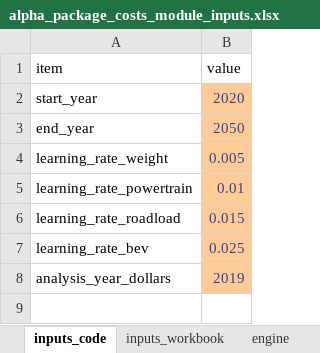
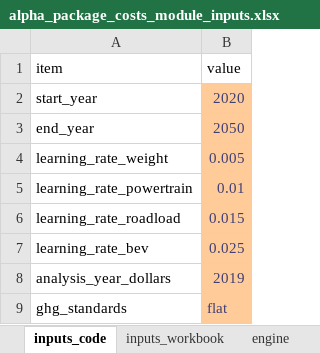
Before and after one commit to USEPA/EPA_OMEGA_Model, an Excel workbook: alpha_package_costs/alpha_package_costs_inputs/alpha_package_costs_module_inputs.xlsx, sheet inputs_code, drawn as a sheet; values as stored, in another font and other column widths than the file's, no borders; the diff names each change by its address in the sheet, - before the commit and + after, or states it on an @@ line.

Commit message:
alpha_package_costs_module.py now reads input_samples standards files to calc BEV targets. What input_samples file to read is controlled via the alpha_package_costs_module_inputs.xlsx file. New cost_clouds.csv file calculates BEV CO2/mile values using ghg_standards-flat.csv rather than footprints.

```diff
--- a/alpha_package_costs/alpha_package_costs_inputs/alpha_package_costs_module_inputs.xlsx (sheet inputs_code)
+++ b/alpha_package_costs/alpha_package_costs_inputs/alpha_package_costs_module_inputs.xlsx (sheet inputs_code)
+row 9: ghg_standards | flat
```
Also changed, not shown: sheet coefficients, 2 other files.
